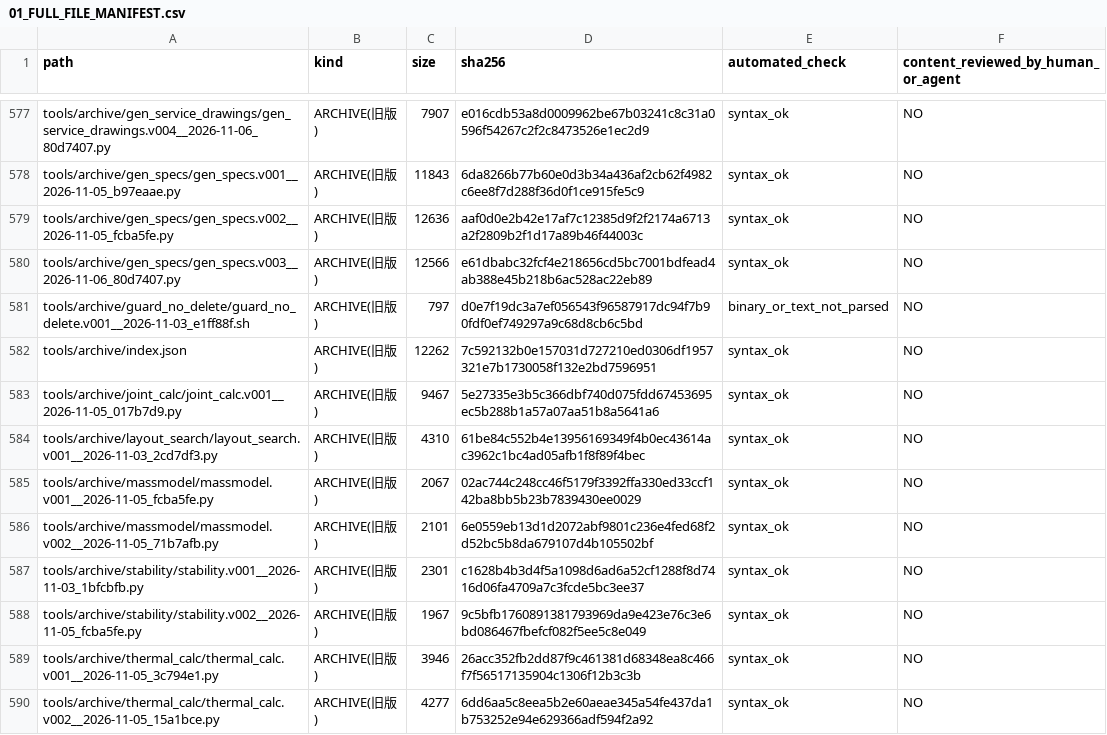
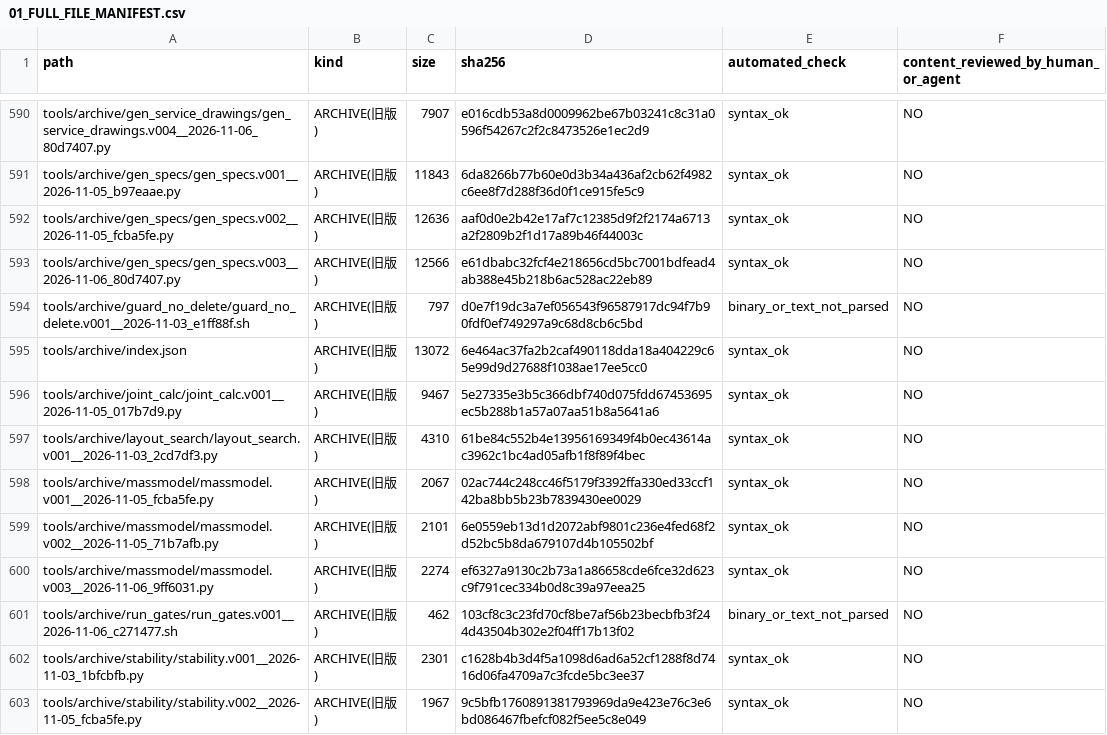
Before and after one commit to mai-ima/imac, a CSV file: audit_output/01_FULL_FILE_MANIFEST.csv, drawn as a sheet; only a part is shown, gaps mark what is left out; the shorter side is filled out with more unchanged rows; the diff covers the shown part only.

```diff
--- a/audit_output/01_FULL_FILE_MANIFEST.csv
+++ b/audit_output/01_FULL_FILE_MANIFEST.csv
@@ -581,3 +594,3 @@ tools/archive/gen_specs/gen_specs.v003__2026-11-06_80d7407.py,ARCHIVE(旧版),12
 tools/archive/guard_no_delete/guard_no_delete.v001__2026-11-03_e1ff88f.sh,ARCHIVE(旧版),797,d0e7f19dc3a7ef056543f96587917dc94f7b90fdf0ef749297a9c68d8cb6c5bd,binary_or_text_not_parsed,NO
-tools/archive/index.json,ARCHIVE(旧版),12262,7c592132b0e157031d727210ed0306df1957321e7b1730058f132e2bd7596951,syntax_ok,NO
+tools/archive/index.json,ARCHIVE(旧版),13072,6e464ac37fa2b2caf490118dda18a404229c65e99d9d27688f1038ae17ee5cc0,syntax_ok,NO
 tools/archive/joint_calc/joint_calc.v001__2026-11-05_017b7d9.py,ARCHIVE(旧版),9467,5e27335e3b5c366dbf740d075fdd67453695ec5b288b1a57a07aa51b8a5641a6,syntax_ok,NO
@@ -586,2 +599,4 @@ tools/archive/massmodel/massmodel.v001__2026-11-05_fcba5fe.py,ARCHIVE(旧版),20
 tools/archive/massmodel/massmodel.v002__2026-11-05_71b7afb.py,ARCHIVE(旧版),2101,6e0559eb13d1d2072abf9801c236e4fed68f2d52bc5b8da679107d4b105502bf,syntax_ok,NO
+tools/archive/massmodel/massmodel.v003__2026-11-06_9ff6031.py,ARCHIVE(旧版),2274,ef6327a9130c2b73a1a86658cde6fce32d623c9f791cec334b0d8c39a97eea25,syntax_ok,NO
+tools/archive/run_gates/run_gates.v001__2026-11-06_c271477.sh,ARCHIVE(旧版),462,103cf8c3c23fd70cf8be7af56b23becbfb3f244d43504b302e2f04ff17b13f02,binary_or_text_not_parsed,NO
 tools/archive/stability/stability.v001__2026-11-03_1bfcbfb.py,ARCHIVE(旧版),2301,c1628b4b3d4f5a1098d6ad6a52cf1288f8d7416d06fa4709a7c3fcde5bc3ee37,syntax_ok,NO
```
Also changed, not shown: 19 added rows and 56 edited cells elsewhere in this file, 51 other files.
